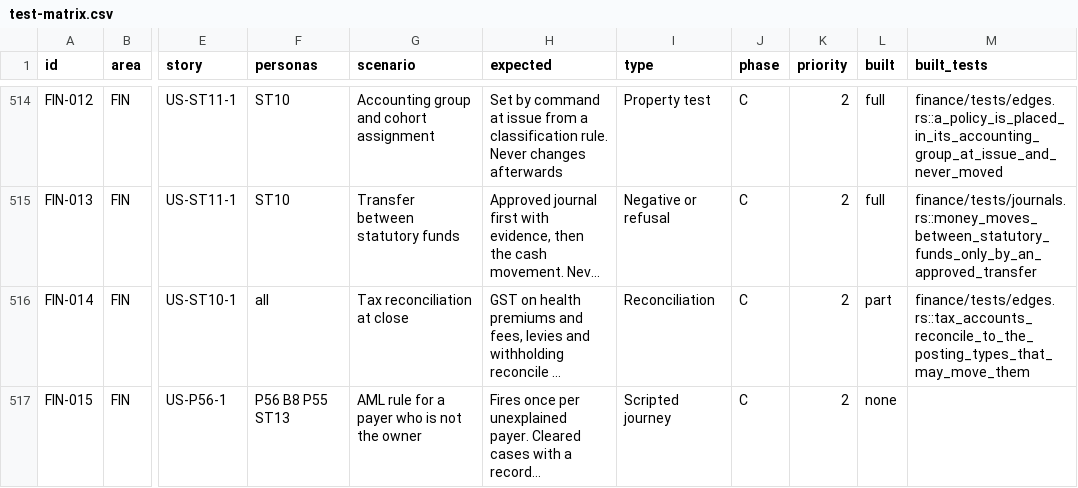
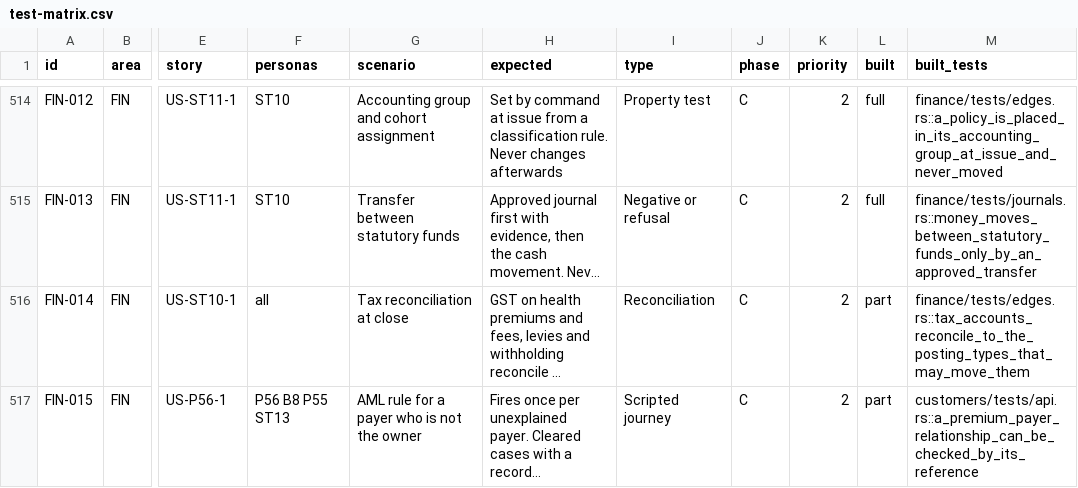
Before and after one commit to mitchell-johnson/Insurance, a CSV file: docs/testing/personas/test-matrix.csv, drawn as a sheet; only a part is shown, gaps mark what is left out; long unchanged cells end in …; the diff covers the shown part only; the diff names each change by its address in the sheet, - before the commit and + after, or states it on an @@ line.

```diff
--- a/docs/testing/personas/test-matrix.csv
+++ b/docs/testing/personas/test-matrix.csv
-L517 (built): none
+L517 (built): part
-M517 (built_tests): (empty)
+M517 (built_tests): customers/tests/api.rs::a_premium_payer_relationship_can_be_checked_by_its_reference
```
Also changed, not shown: 4 edited cells elsewhere in this file, 6 other files.
